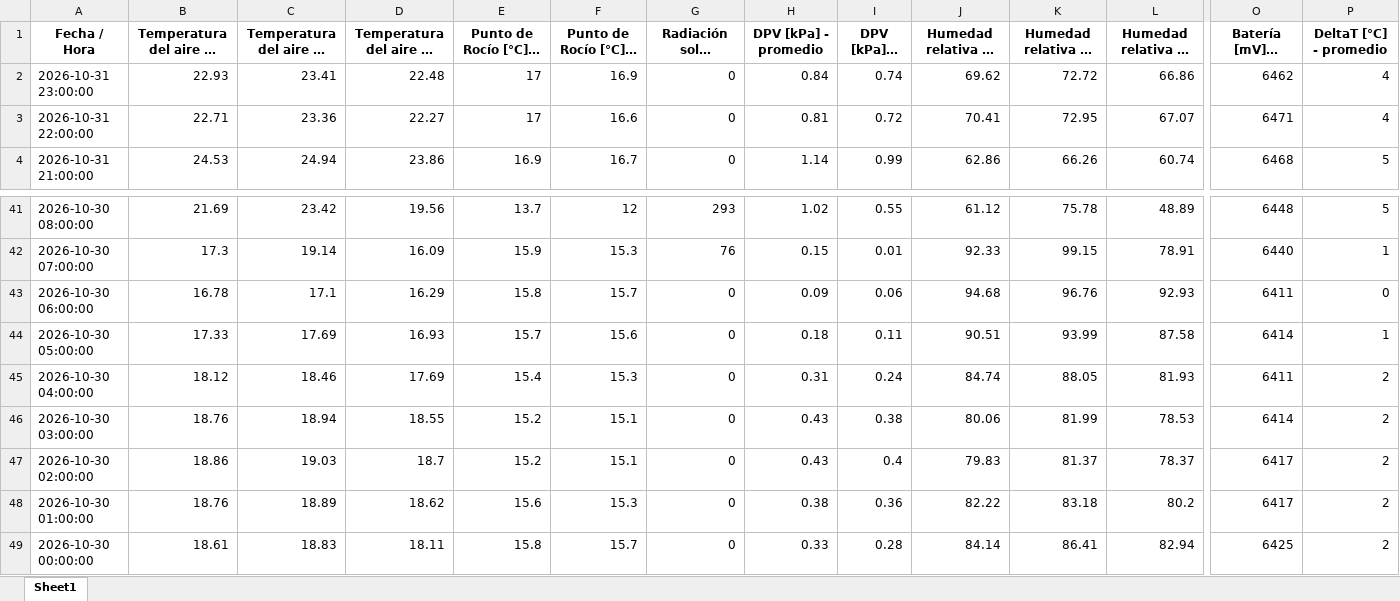
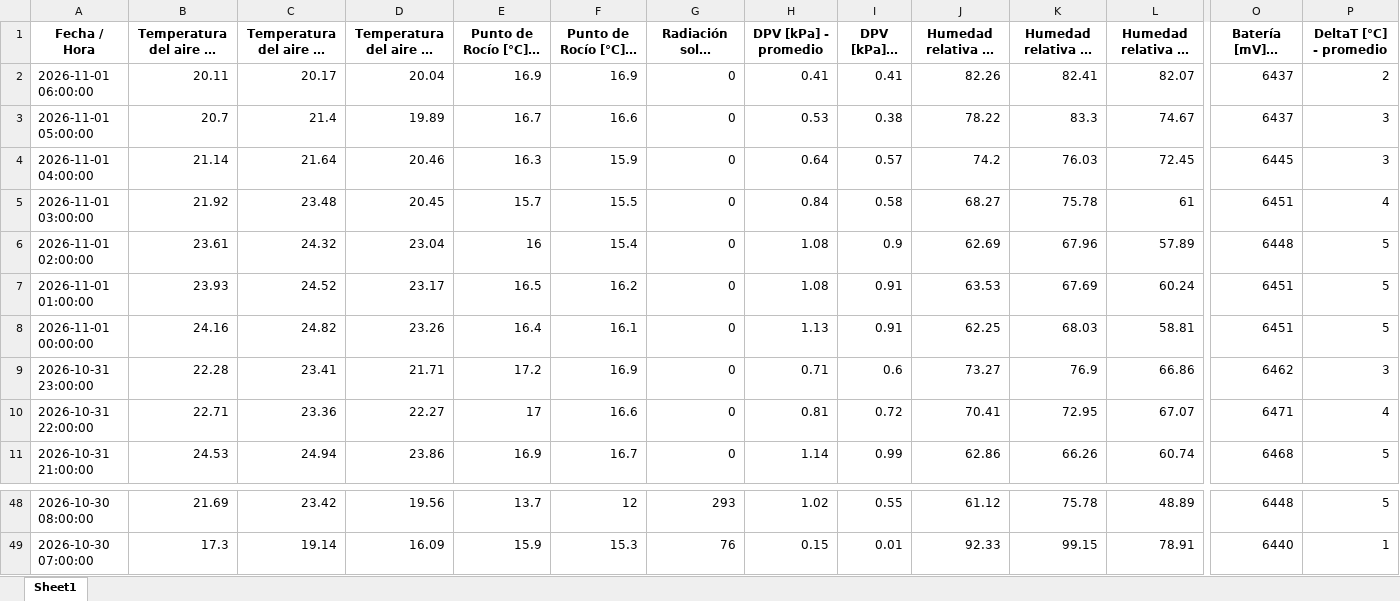
Before and after one commit to intasalta/imetos, an Excel workbook: 00002586_station_data.xlsx, sheet Sheet1, drawn as a sheet; only a part is shown, gaps mark what is left out; long unchanged cells end in …; values as stored, in another font and other column widths than the file's, no borders; removed rows and columns are numbered as before the commit, all else as after; rows hold the shown columns only; the diff names each change by its address in the sheet, - before the commit and + after, or states it on an @@ line.

```diff
--- a/00002586_station_data.xlsx (sheet Sheet1)
+++ b/00002586_station_data.xlsx (sheet Sheet1)
+row 2: 2026-11-01 06:00:00 | 20.11 | 20.17 | 20.04 | 16.9 | 16.9 | 0 | 0.41 | 0.41 | 82.26 | 82.41 | 82.07 | 6437 | 2
+row 3: 2026-11-01 05:00:00 | 20.7 | 21.4 | 19.89 | 16.7 | 16.6 | 0 | 0.53 | 0.38 | 78.22 | 83.3 | 74.67 | 6437 | 3
+row 4: 2026-11-01 04:00:00 | 21.14 | 21.64 | 20.46 | 16.3 | 15.9 | 0 | 0.64 | 0.57 | 74.2 | 76.03 | 72.45 | 6445 | 3
+row 5: 2026-11-01 03:00:00 | 21.92 | 23.48 | 20.45 | 15.7 | 15.5 | 0 | 0.84 | 0.58 | 68.27 | 75.78 | 61 | 6451 | 4
+row 6: 2026-11-01 02:00:00 | 23.61 | 24.32 | 23.04 | 16 | 15.4 | 0 | 1.08 | 0.9 | 62.69 | 67.96 | 57.89 | 6448 | 5
+row 7: 2026-11-01 01:00:00 | 23.93 | 24.52 | 23.17 | 16.5 | 16.2 | 0 | 1.08 | 0.91 | 63.53 | 67.69 | 60.24 | 6451 | 5
+row 8: 2026-11-01 00:00:00 | 24.16 | 24.82 | 23.26 | 16.4 | 16.1 | 0 | 1.13 | 0.91 | 62.25 | 68.03 | 58.81 | 6451 | 5
-B9: 22.93
+B9: 22.28
-D9: 22.48
+D9: 21.71
-E9 (Punto de Rocío [°C] - promedio): 17
+E9 (Punto de Rocío [°C] - promedio): 17.2
-H9 (DPV [kPa] - promedio): 0.84
+H9 (DPV [kPa] - promedio): 0.71
-I9 (DPV [kPa] - mín): 0.74
+I9 (DPV [kPa] - mín): 0.6
-J9: 69.62
+J9: 73.27
-K9 (Humedad relativa HC [%] - máx): 72.72
+K9 (Humedad relativa HC [%] - máx): 76.9
-P9 (DeltaT [°C] - promedio): 4
+P9 (DeltaT [°C] - promedio): 3
-row 43: 2026-10-30 06:00:00 | 16.78 | 17.1 | 16.29 | 15.8 | 15.7 | 0 | 0.09 | 0.06 | 94.68 | 96.76 | 92.93 | 6411 | 0
-row 44: 2026-10-30 05:00:00 | 17.33 | 17.69 | 16.93 | 15.7 | 15.6 | 0 | 0.18 | 0.11 | 90.51 | 93.99 | 87.58 | 6414 | 1
-row 45: 2026-10-30 04:00:00 | 18.12 | 18.46 | 17.69 | 15.4 | 15.3 | 0 | 0.31 | 0.24 | 84.74 | 88.05 | 81.93 | 6411 | 2
-row 46: 2026-10-30 03:00:00 | 18.76 | 18.94 | 18.55 | 15.2 | 15.1 | 0 | 0.43 | 0.38 | 80.06 | 81.99 | 78.53 | 6414 | 2
-row 47: 2026-10-30 02:00:00 | 18.86 | 19.03 | 18.7 | 15.2 | 15.1 | 0 | 0.43 | 0.4 | 79.83 | 81.37 | 78.37 | 6417 | 2
-row 48: 2026-10-30 01:00:00 | 18.76 | 18.89 | 18.62 | 15.6 | 15.3 | 0 | 0.38 | 0.36 | 82.22 | 83.18 | 80.2 | 6417 | 2
-row 49: 2026-10-30 00:00:00 | 18.61 | 18.83 | 18.11 | 15.8 | 15.7 | 0 | 0.33 | 0.28 | 84.14 | 86.41 | 82.94 | 6425 | 2
```
Also changed, not shown: 00002646_station_data.xlsx, 4 other files.
